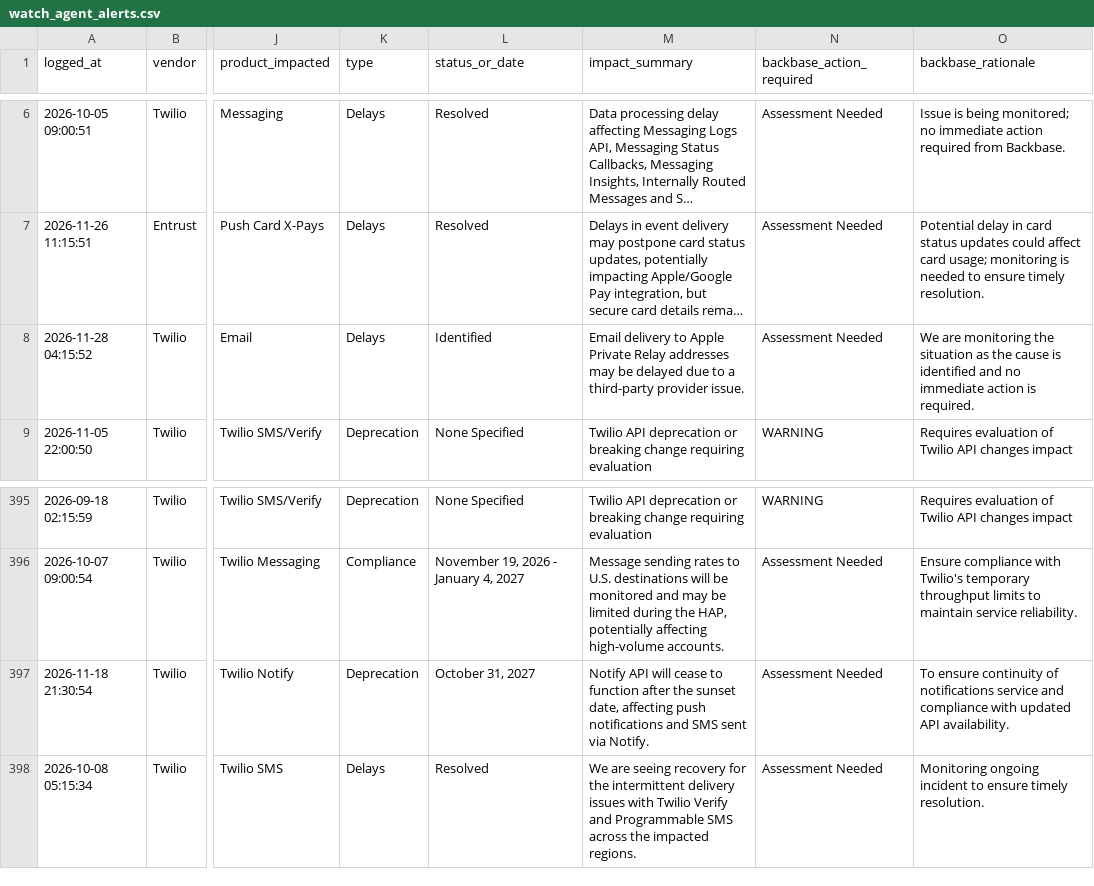
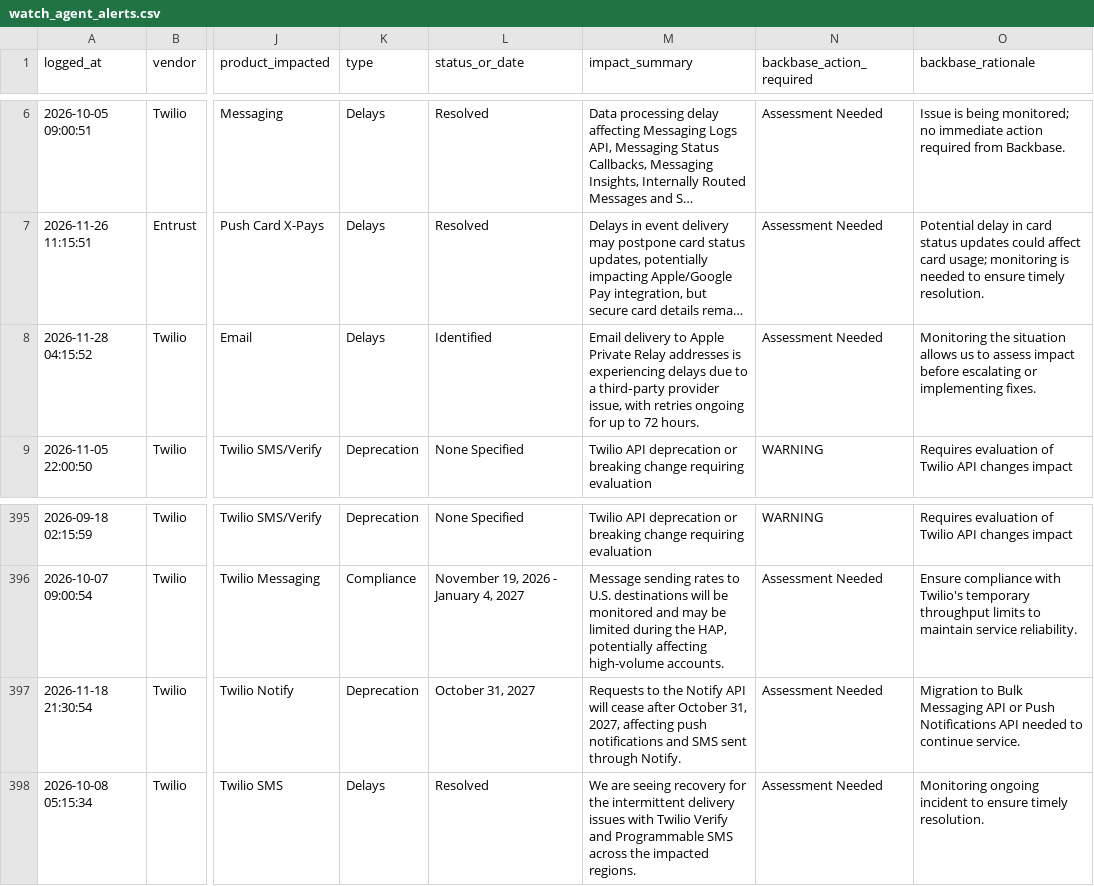
Before and after one commit to abhishek883388/ai_watch_marketplace, a CSV file: watch_agent_alerts.csv, drawn as a sheet; only a part is shown, gaps mark what is left out; long unchanged cells end in …; the diff names each change by its address in the sheet, - before the commit and + after, or states it on an @@ line.

```diff
--- a/watch_agent_alerts.csv
+++ b/watch_agent_alerts.csv
-M8 (impact_summary): …Relay addresses may be delayed due to a third-party provider issue.
+M8 (impact_summary): …Relay addresses is experiencing delays due to a third‑party provider issue, with retries ongoing for up to 72 hours.
-O8 (backbase_rationale): We are monitoring the situation as the cause is identified and no immediate action is required.
+O8 (backbase_rationale): Monitoring the situation allows us to assess impact before escalating or implementing fixes.
-M397 (impact_summary): Notify API will cease to function after the sunset date, affecting push notifications and SMS sent via Notify.
+M397 (impact_summary): Requests to the Notify API will cease after October 31, 2027, affecting push notifications and SMS sent through Notify.
-O397 (backbase_rationale): To ensure continuity of notifications service and compliance with updated API availability.
+O397 (backbase_rationale): Migration to Bulk Messaging API or Push Notifications API needed to continue service.
```
Also changed, not shown: zendesk_watch_agent_alerts.csv.
